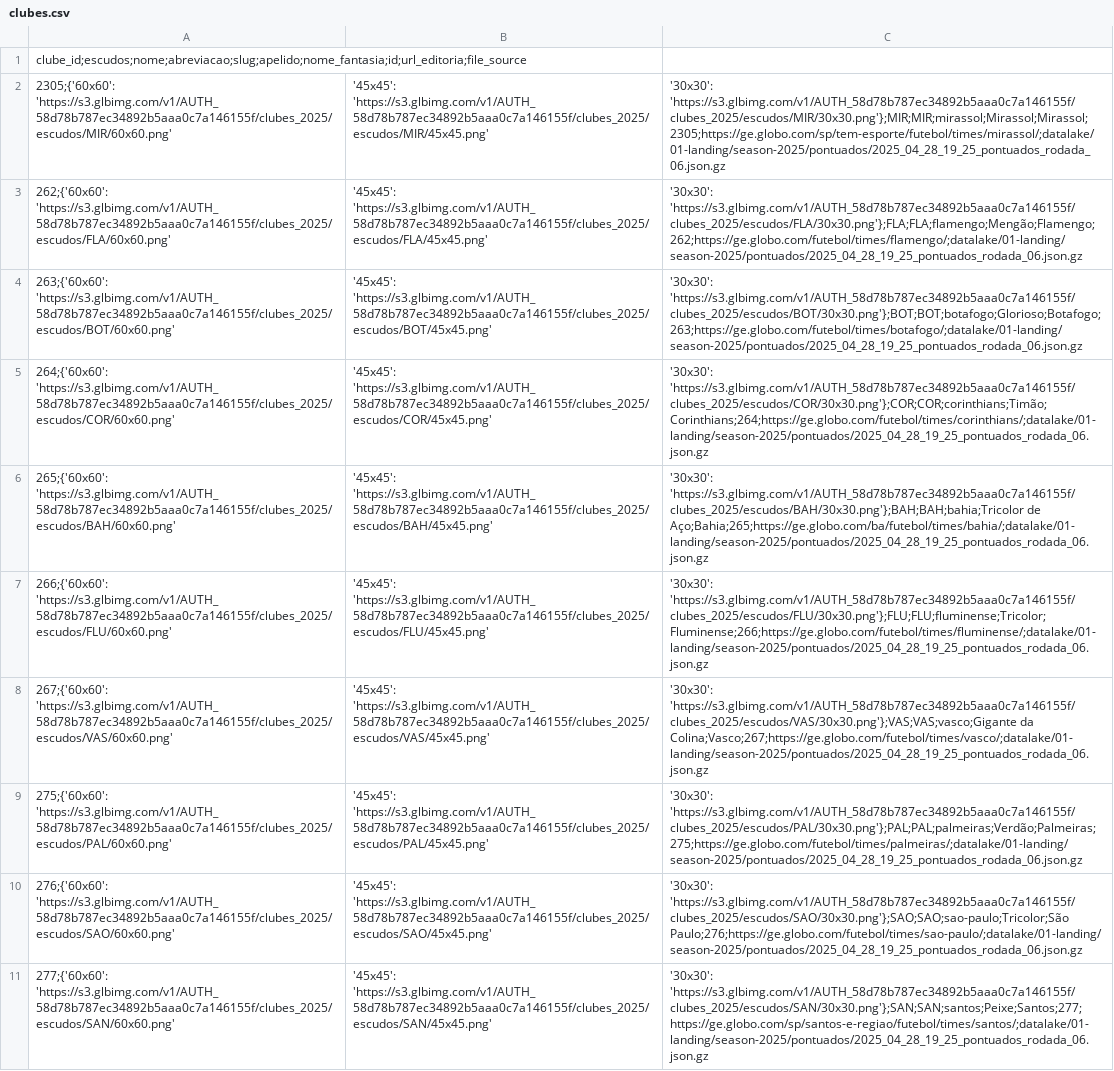
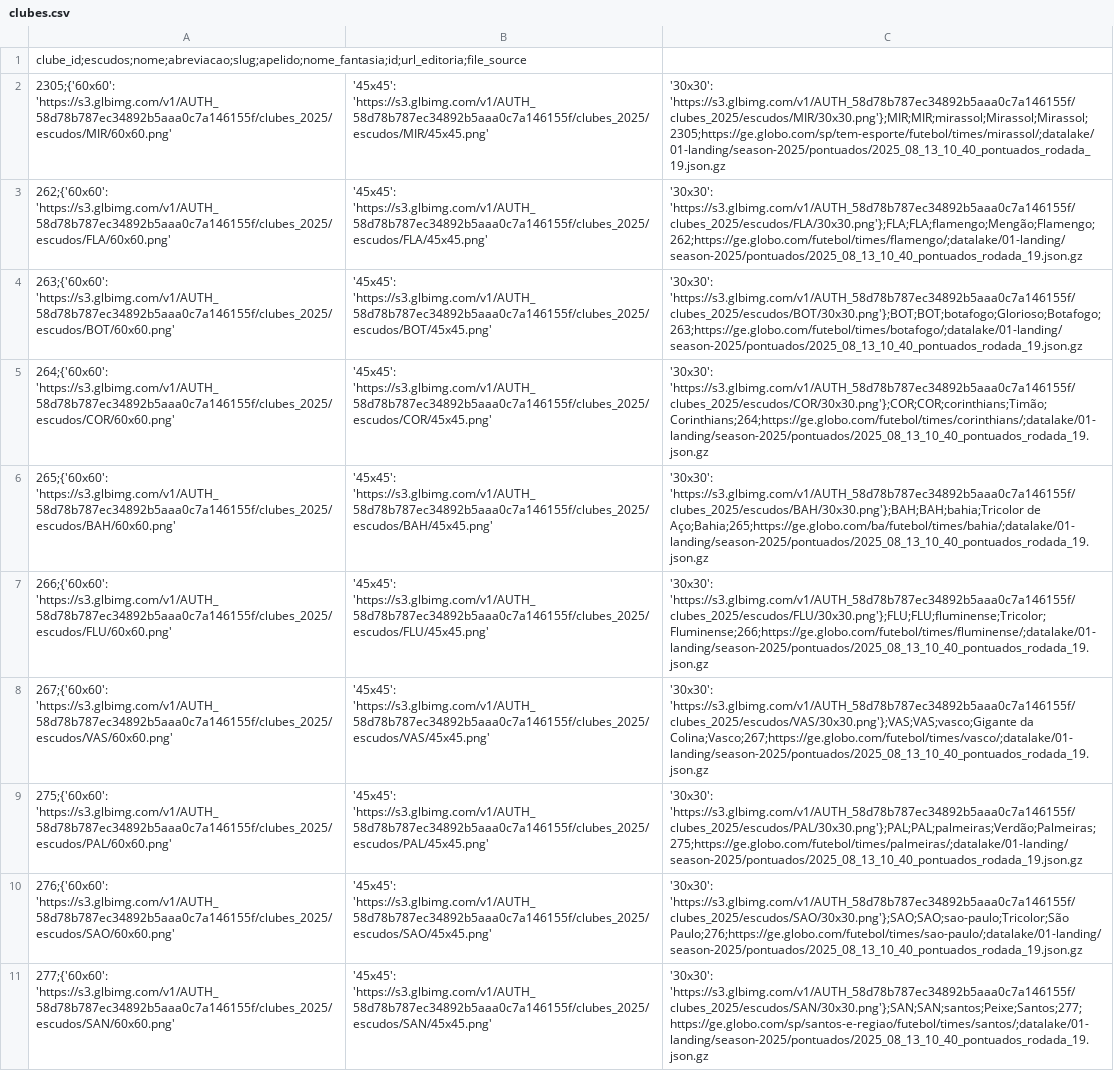
Before and after one commit to adntayer/cartola_datalake, a CSV file: datalake/02-bronze/season-2025/pontuados/clubes.csv, drawn as a sheet; only a part is shown; the diff covers the shown part only; the diff names each change by its address in the sheet, - before the commit and + after, or states it on an @@ line.

Commit message:
📡 [data landing-to-bronze pontuados]: automatic update data Tue Oct 21 10:37:45 UTC 2025

```diff
--- a/datalake/02-bronze/season-2025/pontuados/clubes.csv
+++ b/datalake/02-bronze/season-2025/pontuados/clubes.csv
-C2: '30x30': 'https://s3.glbimg.com/v1/AUTH_58d78b787ec34892b5aaa0c7a146155f/clubes_2025/escudos/MIR/30x30.png'};MIR;MIR;mirassol;Mirassol;Mirassol;2305;https://ge.globo.com/sp/tem-esporte/futebol/times/mirassol/;datalake/01-landing/season-2025/pontuados/2025_04_28_19_25_pontuados_rodada_06.json.gz
+C2: '30x30': 'https://s3.glbimg.com/v1/AUTH_58d78b787ec34892b5aaa0c7a146155f/clubes_2025/escudos/MIR/30x30.png'};MIR;MIR;mirassol;Mirassol;Mirassol;2305;https://ge.globo.com/sp/tem-esporte/futebol/times/mirassol/;datalake/01-landing/season-2025/pontuados/2025_08_13_10_40_pontuados_rodada_19.json.gz
-C3: '30x30': 'https://s3.glbimg.com/v1/AUTH_58d78b787ec34892b5aaa0c7a146155f/clubes_2025/escudos/FLA/30x30.png'};FLA;FLA;flamengo;Mengão;Flamengo;262;https://ge.globo.com/futebol/times/flamengo/;datalake/01-landing/season-2025/pontuados/2025_04_28_19_25_pontuados_rodada_06.json.gz
+C3: '30x30': 'https://s3.glbimg.com/v1/AUTH_58d78b787ec34892b5aaa0c7a146155f/clubes_2025/escudos/FLA/30x30.png'};FLA;FLA;flamengo;Mengão;Flamengo;262;https://ge.globo.com/futebol/times/flamengo/;datalake/01-landing/season-2025/pontuados/2025_08_13_10_40_pontuados_rodada_19.json.gz
-C4: '30x30': 'https://s3.glbimg.com/v1/AUTH_58d78b787ec34892b5aaa0c7a146155f/clubes_2025/escudos/BOT/30x30.png'};BOT;BOT;botafogo;Glorioso;Botafogo;263;https://ge.globo.com/futebol/times/botafogo/;datalake/01-landing/season-2025/pontuados/2025_04_28_19_25_pontuados_rodada_06.json.gz
+C4: '30x30': 'https://s3.glbimg.com/v1/AUTH_58d78b787ec34892b5aaa0c7a146155f/clubes_2025/escudos/BOT/30x30.png'};BOT;BOT;botafogo;Glorioso;Botafogo;263;https://ge.globo.com/futebol/times/botafogo/;datalake/01-landing/season-2025/pontuados/2025_08_13_10_40_pontuados_rodada_19.json.gz
-C5: '30x30': 'https://s3.glbimg.com/v1/AUTH_58d78b787ec34892b5aaa0c7a146155f/clubes_2025/escudos/COR/30x30.png'};COR;COR;corinthians;Timão;Corinthians;264;https://ge.globo.com/futebol/times/corinthians/;datalake/01-landing/season-2025/pontuados/2025_04_28_19_25_pontuados_rodada_06.json.gz
+C5: '30x30': 'https://s3.glbimg.com/v1/AUTH_58d78b787ec34892b5aaa0c7a146155f/clubes_2025/escudos/COR/30x30.png'};COR;COR;corinthians;Timão;Corinthians;264;https://ge.globo.com/futebol/times/corinthians/;datalake/01-landing/season-2025/pontuados/2025_08_13_10_40_pontuados_rodada_19.json.gz
-C6: …'https://s3.glbimg.com/v1/AUTH_58d78b787ec34892b5aaa0c7a146155f/clubes_2025/escudos/BAH/30x30.png'};BAH;BAH;bahia;Tricolor de Aço;Bahia;265;https://ge.globo.com/ba/futebol/times/bahia/;datalake/01-landing/season-2025/pontuados/2025_04_28_19_25_pontuados_rodada_06.json.gz
+C6: …'https://s3.glbimg.com/v1/AUTH_58d78b787ec34892b5aaa0c7a146155f/clubes_2025/escudos/BAH/30x30.png'};BAH;BAH;bahia;Tricolor de Aço;Bahia;265;https://ge.globo.com/ba/futebol/times/bahia/;datalake/01-landing/season-2025/pontuados/2025_08_13_10_40_pontuados_rodada_19.json.gz
-C7: '30x30': 'https://s3.glbimg.com/v1/AUTH_58d78b787ec34892b5aaa0c7a146155f/clubes_2025/escudos/FLU/30x30.png'};FLU;FLU;fluminense;Tricolor;Fluminense;266;https://ge.globo.com/futebol/times/fluminense/;datalake/01-landing/season-2025/pontuados/2025_04_28_19_25_pontuados_rodada_06.json.gz
+C7: '30x30': 'https://s3.glbimg.com/v1/AUTH_58d78b787ec34892b5aaa0c7a146155f/clubes_2025/escudos/FLU/30x30.png'};FLU;FLU;fluminense;Tricolor;Fluminense;266;https://ge.globo.com/futebol/times/fluminense/;datalake/01-landing/season-2025/pontuados/2025_08_13_10_40_pontuados_rodada_19.json.gz
-C8: …'https://s3.glbimg.com/v1/AUTH_58d78b787ec34892b5aaa0c7a146155f/clubes_2025/escudos/VAS/30x30.png'};VAS;VAS;vasco;Gigante da Colina;Vasco;267;https://ge.globo.com/futebol/times/vasco/;datalake/01-landing/season-2025/pontuados/2025_04_28_19_25_pontuados_rodada_06.json.gz
+C8: …'https://s3.glbimg.com/v1/AUTH_58d78b787ec34892b5aaa0c7a146155f/clubes_2025/escudos/VAS/30x30.png'};VAS;VAS;vasco;Gigante da Colina;Vasco;267;https://ge.globo.com/futebol/times/vasco/;datalake/01-landing/season-2025/pontuados/2025_08_13_10_40_pontuados_rodada_19.json.gz
-C9: '30x30': 'https://s3.glbimg.com/v1/AUTH_58d78b787ec34892b5aaa0c7a146155f/clubes_2025/escudos/PAL/30x30.png'};PAL;PAL;palmeiras;Verdão;Palmeiras;275;https://ge.globo.com/futebol/times/palmeiras/;datalake/01-landing/season-2025/pontuados/2025_04_28_19_25_pontuados_rodada_06.json.gz
+C9: '30x30': 'https://s3.glbimg.com/v1/AUTH_58d78b787ec34892b5aaa0c7a146155f/clubes_2025/escudos/PAL/30x30.png'};PAL;PAL;palmeiras;Verdão;Palmeiras;275;https://ge.globo.com/futebol/times/palmeiras/;datalake/01-landing/season-2025/pontuados/2025_08_13_10_40_pontuados_rodada_19.json.gz
-C10: '30x30': 'https://s3.glbimg.com/v1/AUTH_58d78b787ec34892b5aaa0c7a146155f/clubes_2025/escudos/SAO/30x30.png'};SAO;SAO;sao-paulo;Tricolor;São Paulo;276;https://ge.globo.com/futebol/times/sao-paulo/;datalake/01-landing/season-2025/pontuados/2025_04_28_19_25_pontuados_rodada_06.json.gz
+C10: '30x30': 'https://s3.glbimg.com/v1/AUTH_58d78b787ec34892b5aaa0c7a146155f/clubes_2025/escudos/SAO/30x30.png'};SAO;SAO;sao-paulo;Tricolor;São Paulo;276;https://ge.globo.com/futebol/times/sao-paulo/;datalake/01-landing/season-2025/pontuados/2025_08_13_10_40_pontuados_rodada_19.json.gz
-C11: '30x30': 'https://s3.glbimg.com/v1/AUTH_58d78b787ec34892b5aaa0c7a146155f/clubes_2025/escudos/SAN/30x30.png'};SAN;SAN;santos;Peixe;Santos;277;https://ge.globo.com/sp/santos-e-regiao/futebol/times/santos/;datalake/01-landing/season-2025/pontuados/2025_04_28_19_25_pontuados_rodada_06.json.gz
+C11: '30x30': 'https://s3.glbimg.com/v1/AUTH_58d78b787ec34892b5aaa0c7a146155f/clubes_2025/escudos/SAN/30x30.png'};SAN;SAN;santos;Peixe;Santos;277;https://ge.globo.com/sp/santos-e-regiao/futebol/times/santos/;datalake/01-landing/season-2025/pontuados/2025_08_13_10_40_pontuados_rodada_19.json.gz
```
Also changed, not shown: 10 edited cells elsewhere in this file, datalake/02-bronze/season-2025/pontuados/posicoes.csv, 1 other file.
